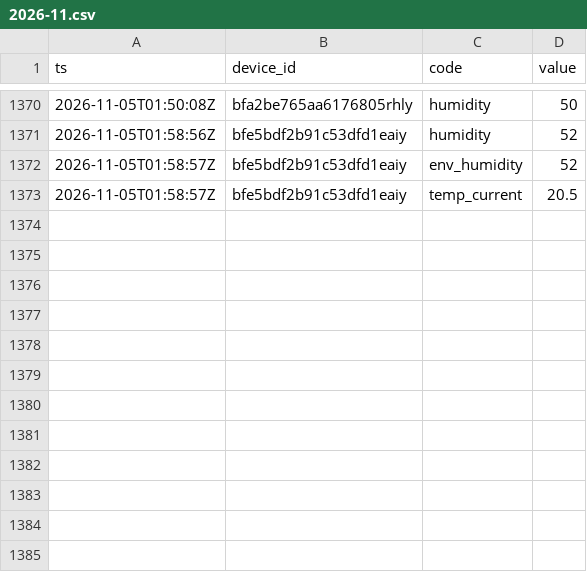
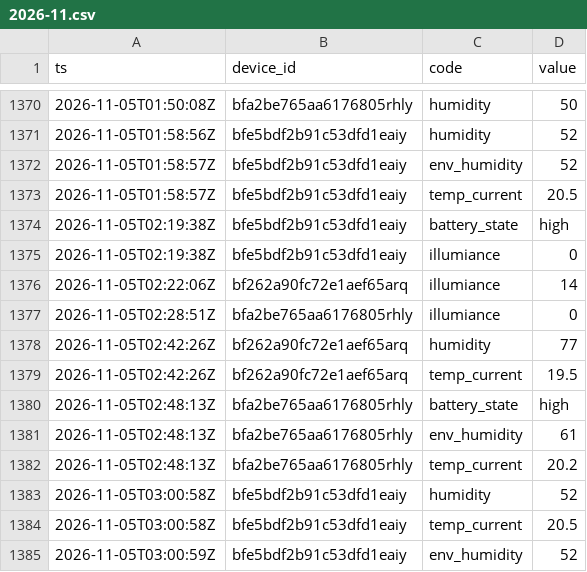
Before and after one commit to Bronek31/Smart-Home, a CSV file: data/rosliny/2026-11.csv, drawn as a sheet; only a part is shown, gaps mark what is left out; the diff names each change by its address in the sheet, - before the commit and + after, or states it on an @@ line.

```diff
--- a/data/rosliny/2026-11.csv
+++ b/data/rosliny/2026-11.csv
+row 1374: 2026-11-05T02:19:38Z | bfe5bdf2b91c53dfd1eaiy | battery_state | high
+row 1375: 2026-11-05T02:19:38Z | bfe5bdf2b91c53dfd1eaiy | illumiance | 0
+row 1376: 2026-11-05T02:22:06Z | bf262a90fc72e1aef65arq | illumiance | 14
+row 1377: 2026-11-05T02:28:51Z | bfa2be765aa6176805rhly | illumiance | 0
+row 1378: 2026-11-05T02:42:26Z | bf262a90fc72e1aef65arq | humidity | 77
+row 1379: 2026-11-05T02:42:26Z | bf262a90fc72e1aef65arq | temp_current | 19.5
+row 1380: 2026-11-05T02:48:13Z | bfa2be765aa6176805rhly | battery_state | high
+row 1381: 2026-11-05T02:48:13Z | bfa2be765aa6176805rhly | env_humidity | 61
+row 1382: 2026-11-05T02:48:13Z | bfa2be765aa6176805rhly | temp_current | 20.2
+row 1383: 2026-11-05T03:00:58Z | bfe5bdf2b91c53dfd1eaiy | humidity | 52
+row 1384: 2026-11-05T03:00:58Z | bfe5bdf2b91c53dfd1eaiy | temp_current | 20.5
+row 1385: 2026-11-05T03:00:59Z | bfe5bdf2b91c53dfd1eaiy | env_humidity | 52
```
Also changed, not shown: data/2026-11.csv, data/dzienne.csv, 4 other files.
